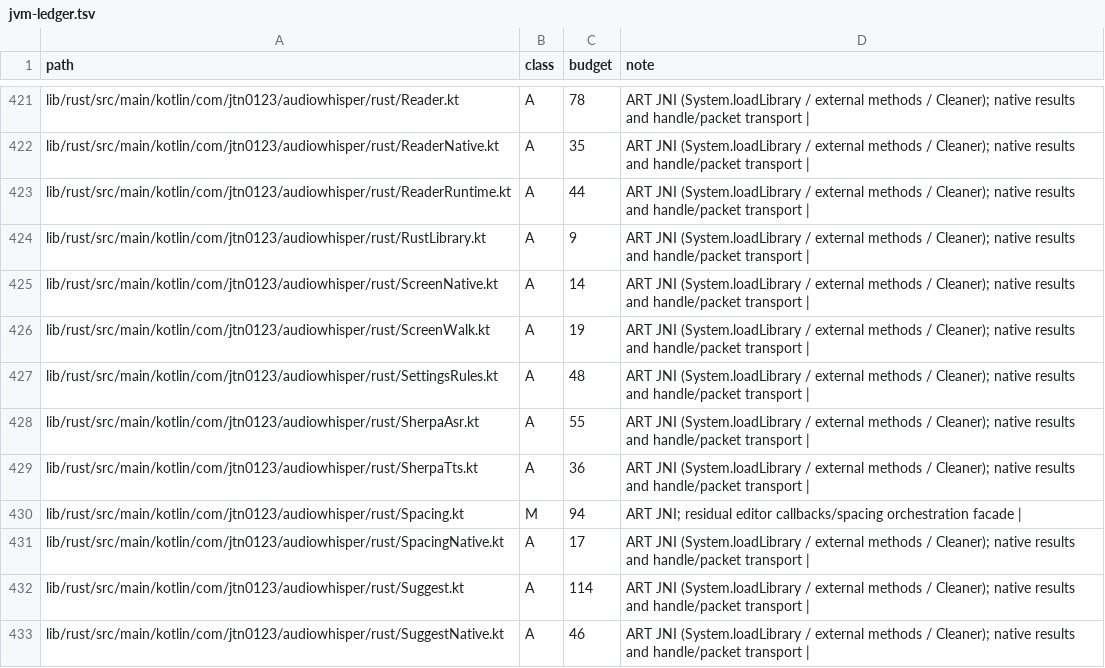
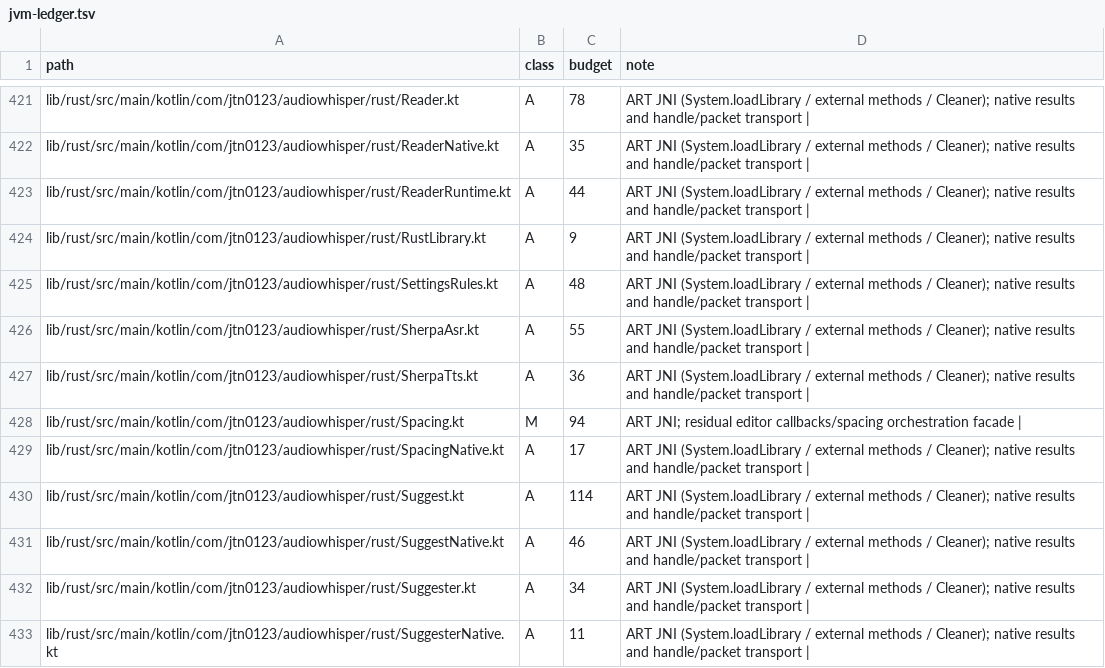
Before and after one commit to jtn0123/AudioWhisper-Keyboard, a TSV file: docs/jvm-ledger.tsv, drawn as a sheet; only a part is shown, gaps mark what is left out; the shorter side is filled out with more unchanged rows; the diff names each change by its address in the sheet, - before the commit and + after, or states it on an @@ line.

```diff
--- a/docs/jvm-ledger.tsv
+++ b/docs/jvm-ledger.tsv
-row 425: lib/rust/src/main/kotlin/com/jtn0123/audiowhisper/rust/ScreenNative.kt | A | 14 | ART JNI (System.loadLibrary / external methods / Cleaner); native results and handle/packet transport
-row 426: lib/rust/src/main/kotlin/com/jtn0123/audiowhisper/rust/ScreenWalk.kt | A | 19 | ART JNI (System.loadLibrary / external methods / Cleaner); native results and handle/packet transport
```
Also changed, not shown: 5 other files.
